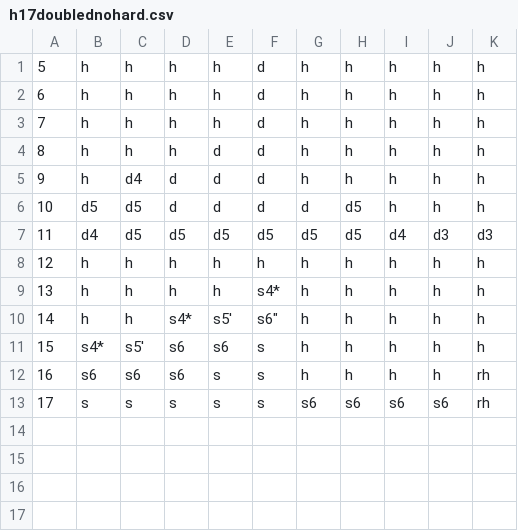
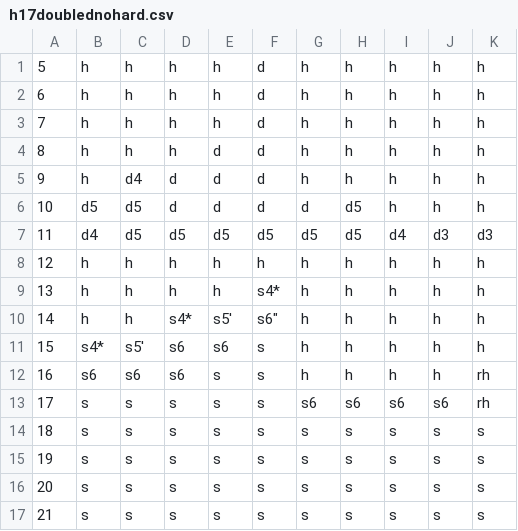
Before and after one commit to bradyt/spanish-21, a CSV file: src/main/resources/h17doublednohard.csv, drawn as a sheet.

```diff
--- a/src/main/resources/h17doublednohard.csv
+++ b/src/main/resources/h17doublednohard.csv
@@ -13 +13,5 @@
 17,s,s,s,s,s,s6,s6,s6,s6,rh
+18,s,s,s,s,s,s,s,s,s,s
+19,s,s,s,s,s,s,s,s,s,s
+20,s,s,s,s,s,s,s,s,s,s
+21,s,s,s,s,s,s,s,s,s,s
```
Also changed, not shown: 15 other files.
